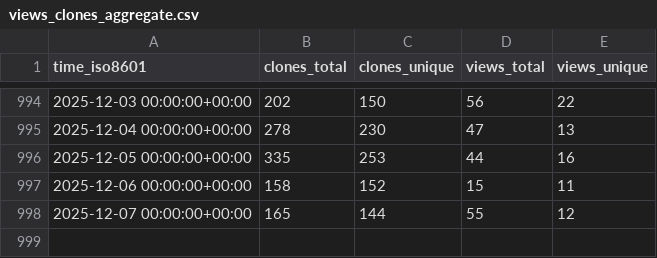
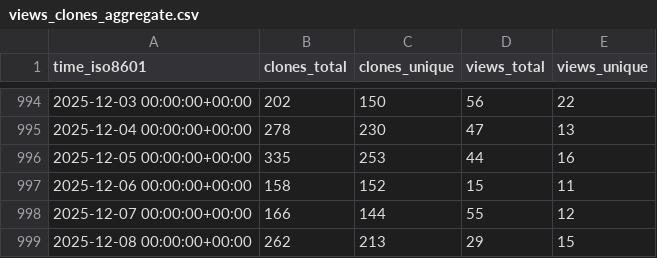
Before and after one commit to jpshivakavi/edk2-libc-stats, a CSV file: tianocore/edk2-libc/ghrs-data/views_clones_aggregate.csv, drawn as a sheet; only a part is shown, gaps mark what is left out.

```diff
--- a/tianocore/edk2-libc/ghrs-data/views_clones_aggregate.csv
+++ b/tianocore/edk2-libc/ghrs-data/views_clones_aggregate.csv
@@ -997,2 +997,3 @@ time_iso8601,clones_total,clones_unique,views_total,views_unique
 2025-12-06 00:00:00+00:00,158,152,15,11
-2025-12-07 00:00:00+00:00,165,144,55,12
+2025-12-07 00:00:00+00:00,166,144,55,12
+2025-12-08 00:00:00+00:00,262,213,29,15
```
Also changed, not shown: 1 other file.
